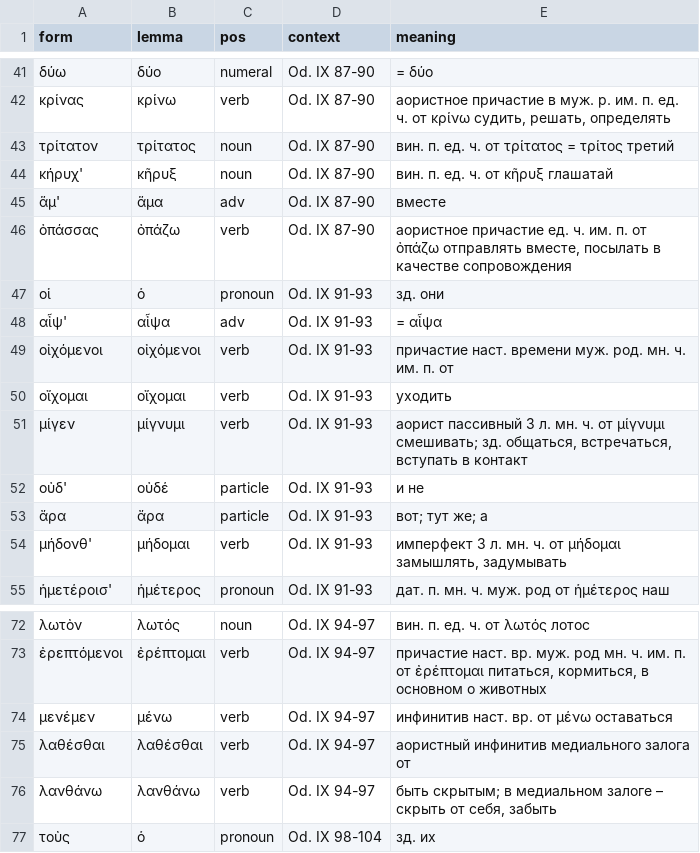
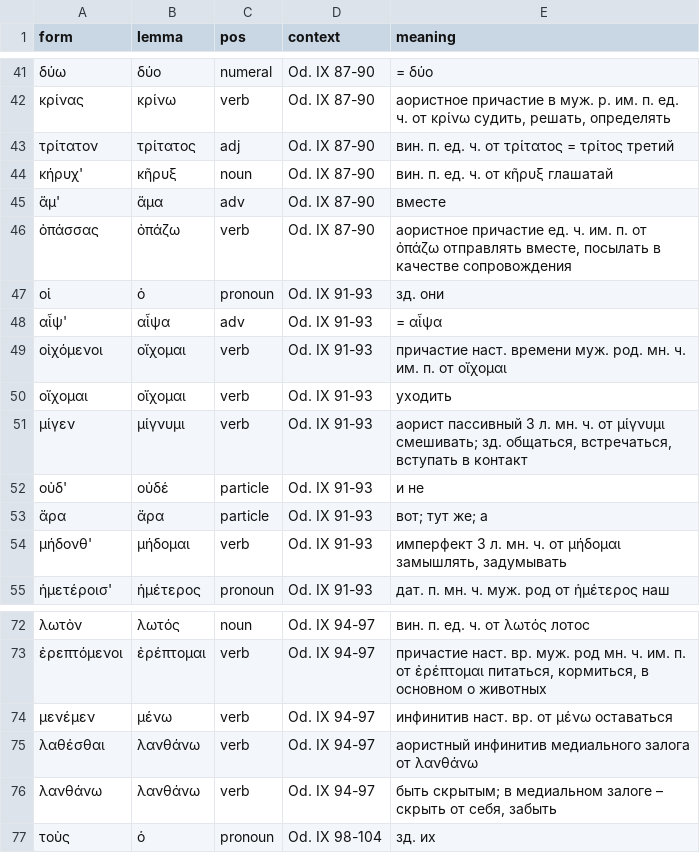
Before and after one commit to EEE-project/created_with_eee, a TSV file: odyssey/2026_07_06/vocab_IX_82-104.tsv, drawn as a sheet; only a part is shown, gaps mark what is left out.

Commit message:
Fix course-vocab TSV bugs found during Odyssey gap-mining
Two lemma-column bugs (the inflected surface form was entered as the
lemma, not the dictionary headword): λαθέσθαι → λανθάνω, οἰχόμενοι →
οἴχομαι. Three pos-column bugs (tagged noun, genuinely adjectives): τρίτος
and τρίτατος (an ordinal used substantively), ἐυπλόκαμος (a substantivized
epithet). Pilot notebook's lexicon-count note updated to match
odyssey_morpheus's grown lemma count (56 verbs + 59 nouns + 57 adjs).

```diff
--- a/odyssey/2026_07_06/vocab_IX_82-104.tsv
+++ b/odyssey/2026_07_06/vocab_IX_82-104.tsv
@@ -42,3 +42,3 @@ form	lemma	pos	context	meaning
 κρίνας	κρίνω	verb	Od. IX 87-90	аористное причастие в муж. р. им. п. ед. ч. от κρίνω судить, решать, определять
-τρίτατον	τρίτατος	noun	Od. IX 87-90	вин. п. ед. ч. от τρίτατος = τρίτος третий
+τρίτατον	τρίτατος	adj	Od. IX 87-90	вин. п. ед. ч. от τρίτατος = τρίτος третий
 κήρυχ'	κῆρυξ	noun	Od. IX 87-90	вин. п. ед. ч. от κῆρυξ глашатай
@@ -48,3 +48,3 @@ form	lemma	pos	context	meaning
 αἶψ'	αἶψα	adv	Od. IX 91-93	= αἶψα
-οἰχόμενοι	οἰχόμενοι	verb	Od. IX 91-93	причастие наст. времени муж. род. мн. ч. им. п. от
+οἰχόμενοι	οἴχομαι	verb	Od. IX 91-93	причастие наст. времени муж. род. мн. ч. им. п. от οἴχομαι
 οἴχομαι	οἴχομαι	verb	Od. IX 91-93	уходить
@@ -74,3 +74,3 @@ form	lemma	pos	context	meaning
 μενέμεν	μένω	verb	Od. IX 94-97	инфинитив наст. вр. от μένω оставаться
-λαθέσθαι	λαθέσθαι	verb	Od. IX 94-97	аористный инфинитив медиального залога от
+λαθέσθαι	λανθάνω	verb	Od. IX 94-97	аористный инфинитив медиального залога от λανθάνω
 λανθάνω	λανθάνω	verb	Od. IX 94-97	быть скрытым; в медиальном залоге – скрыть от себя, забыть
```
Also changed, not shown: 1 other file.
